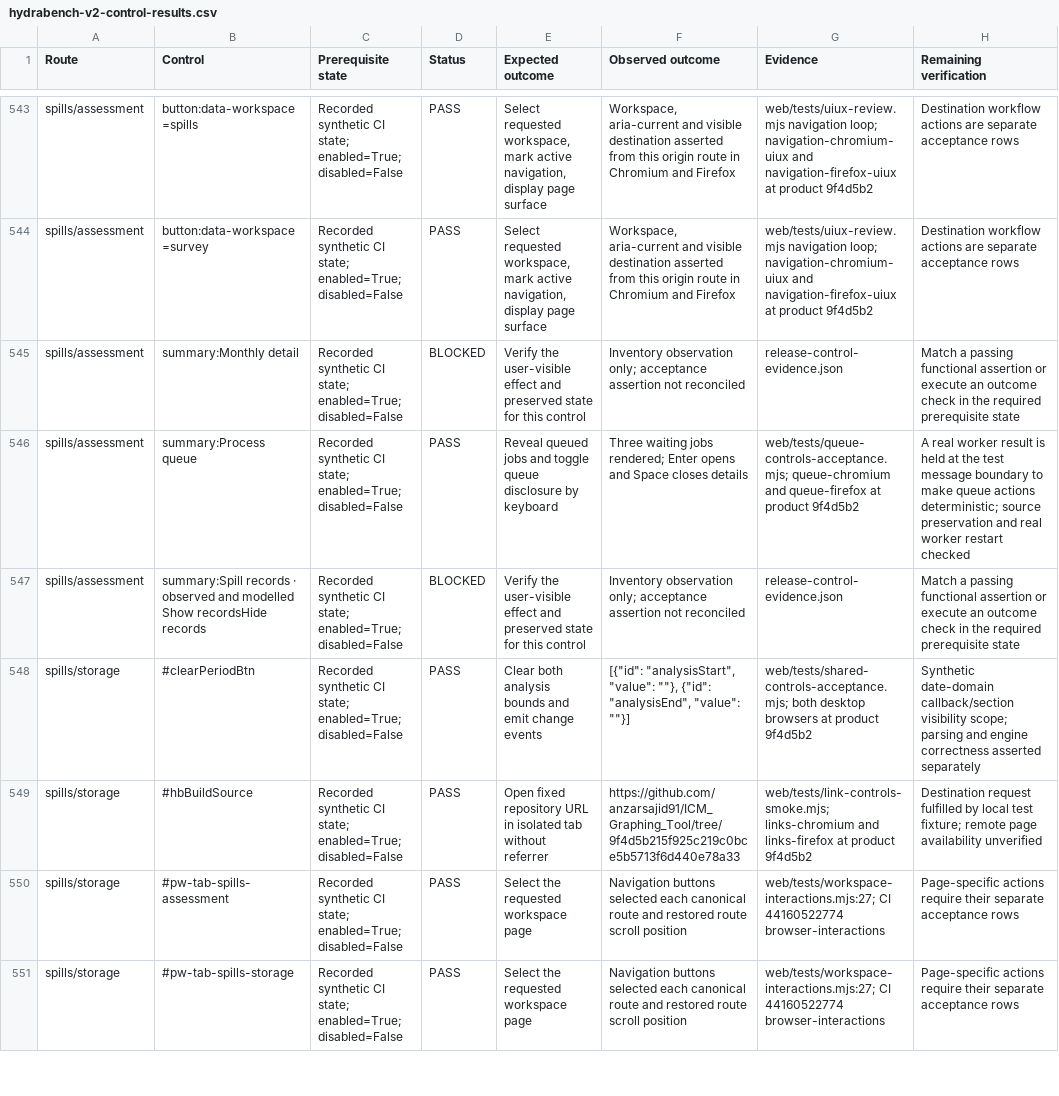
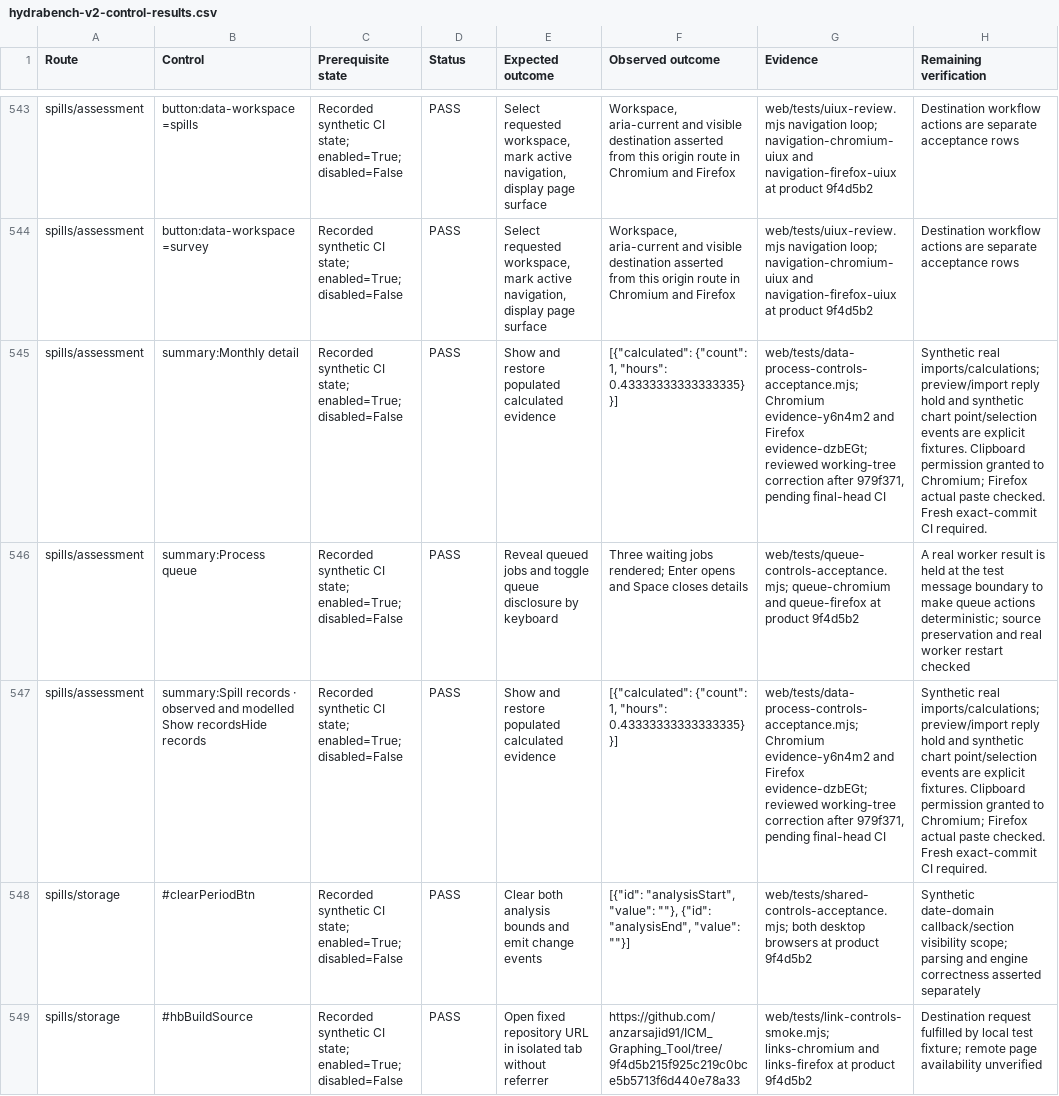
Before and after one commit to anzarsajid91/ICM_Graphing_Tool, a CSV file: docs/hydrabench-v2-control-results.csv, drawn as a sheet; only a part is shown, gaps mark what is left out; the shorter side is filled out with more unchanged rows; the diff covers the shown part only; the diff names each change by its address in the sheet, - before the commit and + after, or states it on an @@ line.

```diff
--- a/docs/hydrabench-v2-control-results.csv
+++ b/docs/hydrabench-v2-control-results.csv
-D545 (Status): BLOCKED
+D545 (Status): PASS
-E545 (Expected outcome): Verify the user-visible effect and preserved state for this control
+E545 (Expected outcome): Show and restore populated calculated evidence
-F545 (Observed outcome): Inventory observation only; acceptance assertion not reconciled
+F545 (Observed outcome): [{"calculated": {"count": 1, "hours": 0.43333333333333335}}]
-G545 (Evidence): release-control-evidence.json
+G545 (Evidence): web/tests/data-process-controls-acceptance.mjs; Chromium evidence-y6n4m2 and Firefox evidence-dzbEGt; reviewed working-tree correction after 979f371, pending final-head CI
-H545 (Remaining verification): Match a passing functional assertion or execute an outcome check in the required prerequisite state
+H545 (Remaining verification): Synthetic real imports/calculations; preview/import reply hold and synthetic chart point/selection events are explicit fixtures. Clipboard permission granted to Chromium; Firefox actual paste checked. Fresh exact-commit CI required.
-D547 (Status): BLOCKED
+D547 (Status): PASS
-E547 (Expected outcome): Verify the user-visible effect and preserved state for this control
+E547 (Expected outcome): Show and restore populated calculated evidence
-F547 (Observed outcome): Inventory observation only; acceptance assertion not reconciled
+F547 (Observed outcome): [{"calculated": {"count": 1, "hours": 0.43333333333333335}}]
-G547 (Evidence): release-control-evidence.json
+G547 (Evidence): web/tests/data-process-controls-acceptance.mjs; Chromium evidence-y6n4m2 and Firefox evidence-dzbEGt; reviewed working-tree correction after 979f371, pending final-head CI
-H547 (Remaining verification): Match a passing functional assertion or execute an outcome check in the required prerequisite state
+H547 (Remaining verification): Synthetic real imports/calculations; preview/import reply hold and synthetic chart point/selection events are explicit fixtures. Clipboard permission granted to Chromium; Firefox actual paste checked. Fresh exact-commit CI required.
```
Also changed, not shown: 70 edited cells elsewhere in this file, 9 other files.
